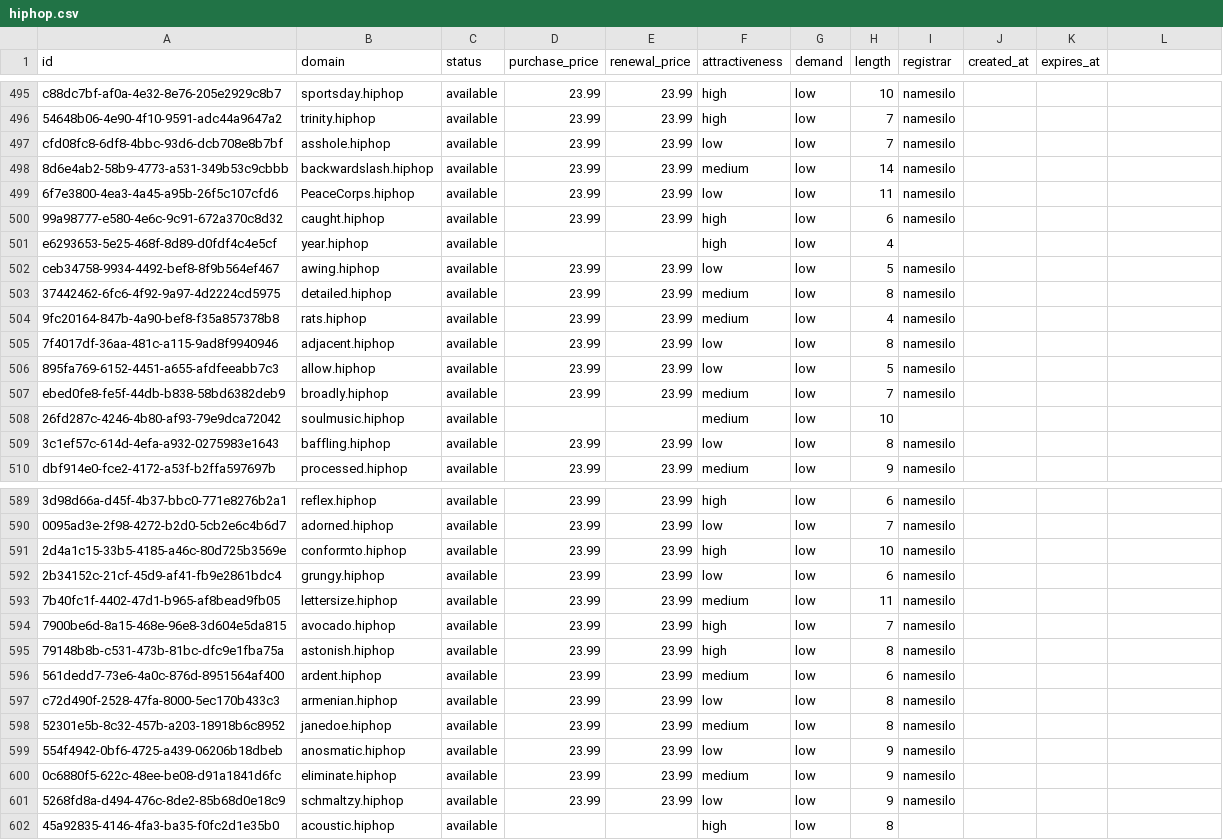
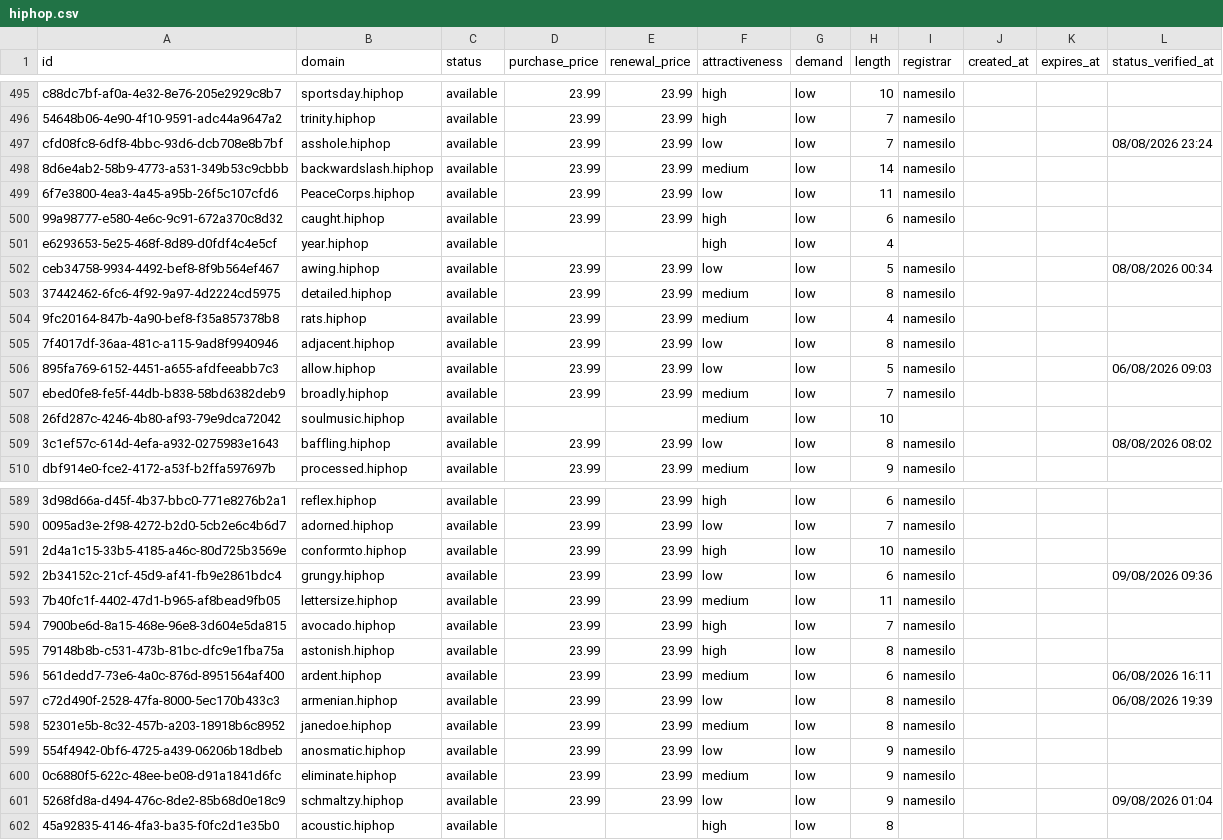
Before and after one commit to UniqueDomains/hiphop-oneword-domains, a CSV file: hiphop.csv, drawn as a sheet; only a part is shown, gaps mark what is left out; the diff covers the shown part only; the diff names each change by its address in the sheet, - before the commit and + after, or states it on an @@ line.

```diff
--- a/hiphop.csv
+++ b/hiphop.csv
-L1: (empty)
+L1: status_verified_at
-L497 (status_verified_at): (empty)
+L497 (status_verified_at): 08/08/2026 23:24
-L502 (status_verified_at): (empty)
+L502 (status_verified_at): 08/08/2026 00:34
-L506 (status_verified_at): (empty)
+L506 (status_verified_at): 06/08/2026 09:03
-L509 (status_verified_at): (empty)
+L509 (status_verified_at): 08/08/2026 08:02
-L592 (status_verified_at): (empty)
+L592 (status_verified_at): 09/08/2026 09:36
-L596 (status_verified_at): (empty)
+L596 (status_verified_at): 06/08/2026 16:11
-L597 (status_verified_at): (empty)
+L597 (status_verified_at): 06/08/2026 19:39
-L601 (status_verified_at): (empty)
+L601 (status_verified_at): 09/08/2026 01:04
```
Also changed, not shown: 117 edited cells elsewhere in this file, 6 other files.
